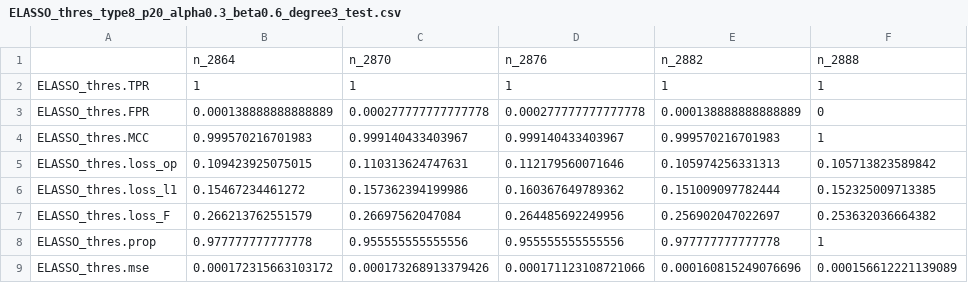
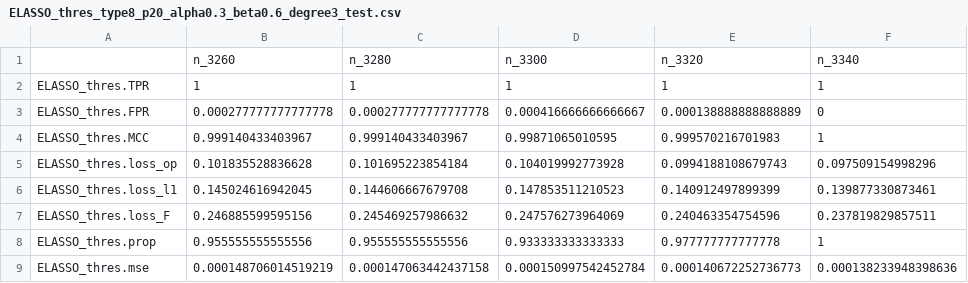
Before and after one commit to abess-team/SLIDE, a CSV file: result_p/ELASSO_thres_type8_p20_alpha0.3_beta0.6_degree3_test.csv, drawn as a sheet.

```diff
--- a/result_p/ELASSO_thres_type8_p20_alpha0.3_beta0.6_degree3_test.csv
+++ b/result_p/ELASSO_thres_type8_p20_alpha0.3_beta0.6_degree3_test.csv
@@ -1,9 +1,9 @@
-"","n_2864","n_2870","n_2876","n_2882","n_2888"
+"","n_3260","n_3280","n_3300","n_3320","n_3340"
 "ELASSO_thres.TPR",1,1,1,1,1
-"ELASSO_thres.FPR",0.000138888888888889,0.000277777777777778,0.000277777777777778,0.000138888888888889,0
-"ELASSO_thres.MCC",0.999570216701983,0.999140433403967,0.999140433403967,0.999570216701983,1
-"ELASSO_thres.loss_op",0.109423925075015,0.110313624747631,0.112179560071646,0.105974256331313,0.105713823589842
-"ELASSO_thres.loss_l1",0.15467234461272,0.157362394199986,0.160367649789362,0.151009097782444,0.152325009713385
-"ELASSO_thres.loss_F",0.266213762551579,0.26697562047084,0.264485692249956,0.256902047022697,0.253632036664382
-"ELASSO_thres.prop",0.977777777777778,0.955555555555556,0.955555555555556,0.977777777777778,1
-"ELASSO_thres.mse",0.000172315663103172,0.000173268913379426,0.000171123108721066,0.000160815249076696,0.000156612221139089
+"ELASSO_thres.FPR",0.000277777777777778,0.000277777777777778,0.000416666666666667,0.000138888888888889,0
+"ELASSO_thres.MCC",0.999140433403967,0.999140433403967,0.99871065010595,0.999570216701983,1
+"ELASSO_thres.loss_op",0.101835528836628,0.101695223854184,0.104019992773928,0.0994188108679743,0.097509154998296
+"ELASSO_thres.loss_l1",0.145024616942045,0.144606667679708,0.147853511210523,0.140912497899399,0.139877330873461
+"ELASSO_thres.loss_F",0.246885599595156,0.245469257986632,0.247576273964069,0.240463354754596,0.237819829857511
+"ELASSO_thres.prop",0.955555555555556,0.955555555555556,0.933333333333333,0.977777777777778,1
+"ELASSO_thres.mse",0.000148706014519219,0.000147063442437158,0.000150997542452784,0.000140672252736773,0.000138233948398636
```
Also changed, not shown: result_p/ELASSO_thres_type8_p24_alpha0.3_beta0.6_degree3_test.csv, result_p/ELASSO_thres_type8_p28_alpha0.3_beta0.6_degree3_test.csv, 9 other files.
